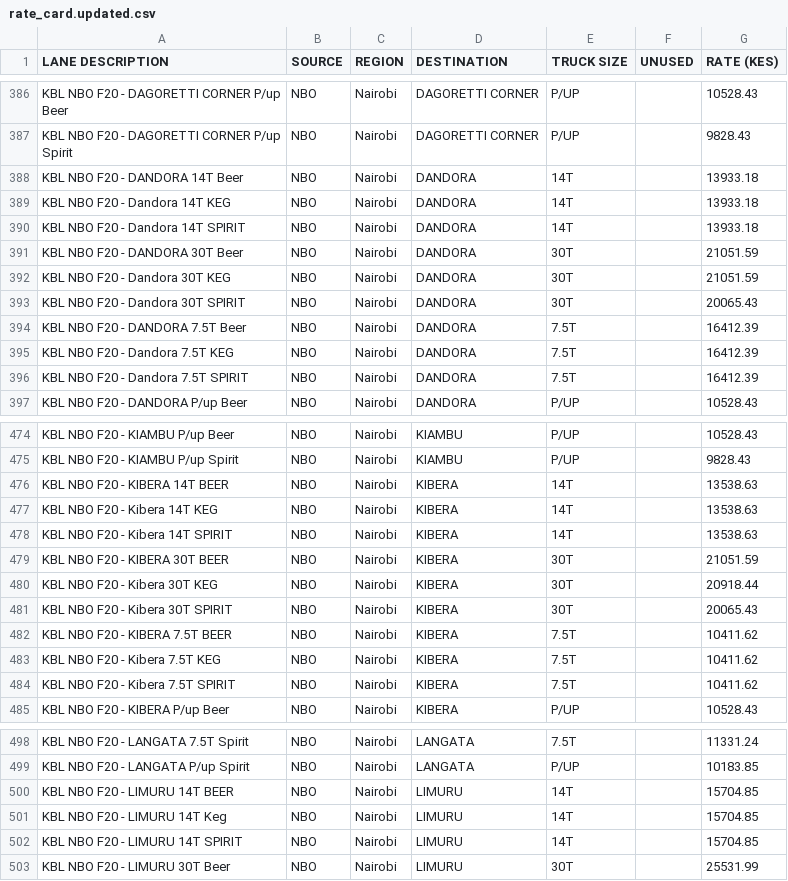
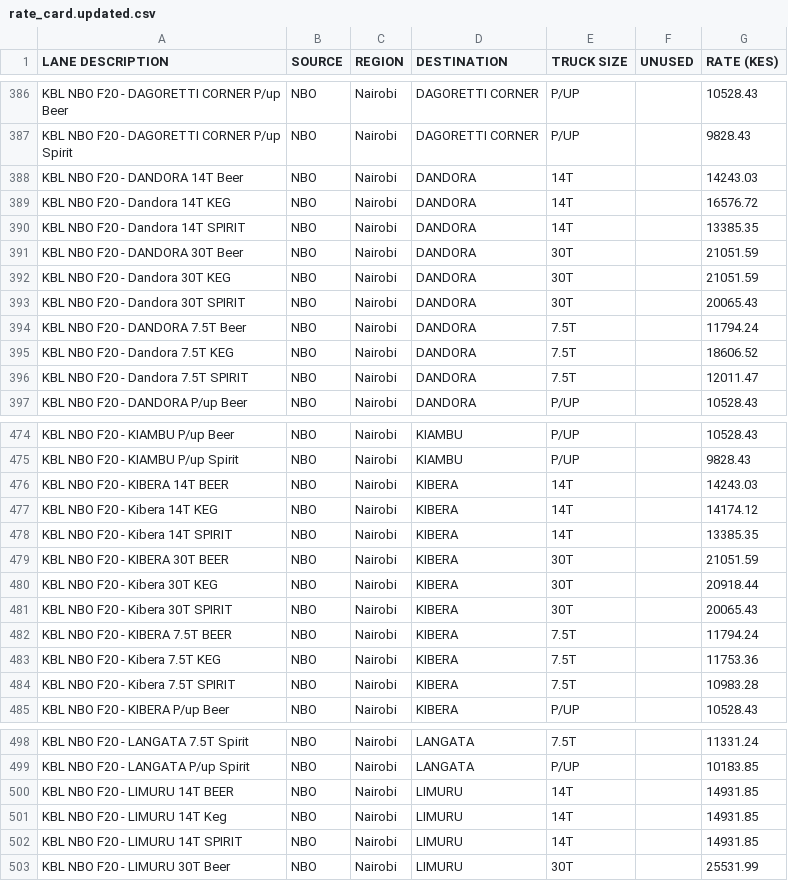
Before and after one commit to Lipkariuki/smithsons-logistics-frontend, a CSV file: data/rate_card.updated.csv, drawn as a sheet; only a part is shown, gaps mark what is left out; the diff covers the shown part only.

Commit message:
Integrate updated rate card for order creation

```diff
--- a/data/rate_card.updated.csv
+++ b/data/rate_card.updated.csv
@@ -387,5 +387,5 @@ KBL NBO F20 - DAGORETTI CORNER P/up Beer,NBO,Nairobi,DAGORETTI CORNER,P/UP,,1052
 KBL NBO F20 - DAGORETTI CORNER P/up Spirit,NBO,Nairobi,DAGORETTI CORNER,P/UP,,9828.43
-KBL NBO F20 - DANDORA 14T Beer,NBO,Nairobi,DANDORA,14T,,13933.18
-KBL NBO F20 - Dandora 14T KEG,NBO,Nairobi,DANDORA,14T,,13933.18
-KBL NBO F20 - Dandora 14T SPIRIT,NBO,Nairobi,DANDORA,14T,,13933.18
+KBL NBO F20 - DANDORA 14T Beer,NBO,Nairobi,DANDORA,14T,,14243.03
+KBL NBO F20 - Dandora 14T KEG,NBO,Nairobi,DANDORA,14T,,16576.72
+KBL NBO F20 - Dandora 14T SPIRIT,NBO,Nairobi,DANDORA,14T,,13385.35
 KBL NBO F20 - DANDORA 30T Beer,NBO,Nairobi,DANDORA,30T,,21051.59
@@ -393,5 +393,5 @@ KBL NBO F20 - Dandora 30T KEG,NBO,Nairobi,DANDORA,30T,,21051.59
 KBL NBO F20 - Dandora 30T SPIRIT,NBO,Nairobi,DANDORA,30T,,20065.43
-KBL NBO F20 - DANDORA 7.5T Beer,NBO,Nairobi,DANDORA,7.5T,,16412.39
-KBL NBO F20 - Dandora 7.5T KEG,NBO,Nairobi,DANDORA,7.5T,,16412.39
-KBL NBO F20 - Dandora 7.5T SPIRIT,NBO,Nairobi,DANDORA,7.5T,,16412.39
+KBL NBO F20 - DANDORA 7.5T Beer,NBO,Nairobi,DANDORA,7.5T,,11794.24
+KBL NBO F20 - Dandora 7.5T KEG,NBO,Nairobi,DANDORA,7.5T,,18606.52
+KBL NBO F20 - Dandora 7.5T SPIRIT,NBO,Nairobi,DANDORA,7.5T,,12011.47
 KBL NBO F20 - DANDORA P/up Beer,NBO,Nairobi,DANDORA,P/UP,,10528.43
@@ -475,5 +475,5 @@ KBL NBO F20 - KIAMBU P/up Beer,NBO,Nairobi,KIAMBU,P/UP,,10528.43
 KBL NBO F20 - KIAMBU P/up Spirit,NBO,Nairobi,KIAMBU,P/UP,,9828.43
-KBL NBO F20 - KIBERA 14T BEER,NBO,Nairobi,KIBERA,14T,,13538.63
-KBL NBO F20 - Kibera 14T KEG,NBO,Nairobi,KIBERA,14T,,13538.63
-KBL NBO F20 - Kibera 14T SPIRIT,NBO,Nairobi,KIBERA,14T,,13538.63
+KBL NBO F20 - KIBERA 14T BEER,NBO,Nairobi,KIBERA,14T,,14243.03
+KBL NBO F20 - Kibera 14T KEG,NBO,Nairobi,KIBERA,14T,,14174.12
+KBL NBO F20 - Kibera 14T SPIRIT,NBO,Nairobi,KIBERA,14T,,13385.35
 KBL NBO F20 - KIBERA 30T BEER,NBO,Nairobi,KIBERA,30T,,21051.59
@@ -481,5 +481,5 @@ KBL NBO F20 - Kibera 30T KEG,NBO,Nairobi,KIBERA,30T,,20918.44
 KBL NBO F20 - Kibera 30T SPIRIT,NBO,Nairobi,KIBERA,30T,,20065.43
-KBL NBO F20 - KIBERA 7.5T BEER,NBO,Nairobi,KIBERA,7.5T,,10411.62
-KBL NBO F20 - Kibera 7.5T KEG,NBO,Nairobi,KIBERA,7.5T,,10411.62
-KBL NBO F20 - Kibera 7.5T SPIRIT,NBO,Nairobi,KIBERA,7.5T,,10411.62
+KBL NBO F20 - KIBERA 7.5T BEER,NBO,Nairobi,KIBERA,7.5T,,11794.24
+KBL NBO F20 - Kibera 7.5T KEG,NBO,Nairobi,KIBERA,7.5T,,11753.36
+KBL NBO F20 - Kibera 7.5T SPIRIT,NBO,Nairobi,KIBERA,7.5T,,10983.28
 KBL NBO F20 - KIBERA P/up Beer,NBO,Nairobi,KIBERA,P/UP,,10528.43
@@ -499,5 +499,5 @@ KBL NBO F20 - LANGATA 7.5T Spirit,NBO,Nairobi,LANGATA,7.5T,,11331.24
 KBL NBO F20 - LANGATA P/up Spirit,NBO,Nairobi,LANGATA,P/UP,,10183.85
-KBL NBO F20 - LIMURU 14T BEER,NBO,Nairobi,LIMURU,14T,,15704.85
-KBL NBO F20 - LIMURU 14T Keg,NBO,Nairobi,LIMURU,14T,,15704.85
-KBL NBO F20 - LIMURU 14T SPIRIT,NBO,Nairobi,LIMURU,14T,,15704.85
+KBL NBO F20 - LIMURU 14T BEER,NBO,Nairobi,LIMURU,14T,,14931.85
+KBL NBO F20 - LIMURU 14T Keg,NBO,Nairobi,LIMURU,14T,,14931.85
+KBL NBO F20 - LIMURU 14T SPIRIT,NBO,Nairobi,LIMURU,14T,,14931.85
 KBL NBO F20 - LIMURU 30T Beer,NBO,Nairobi,LIMURU,30T,,25531.99
```
Also changed, not shown: 1 removed row and 153 edited cells elsewhere in this file, 2 other files.
